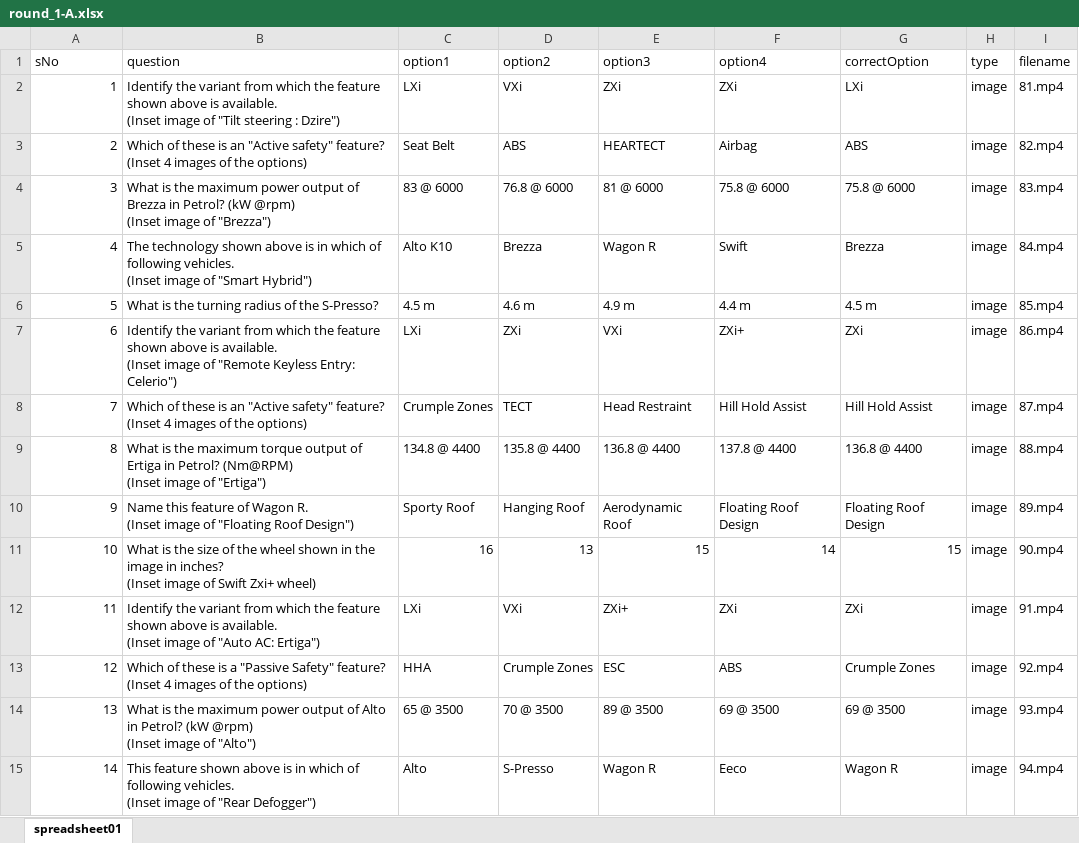
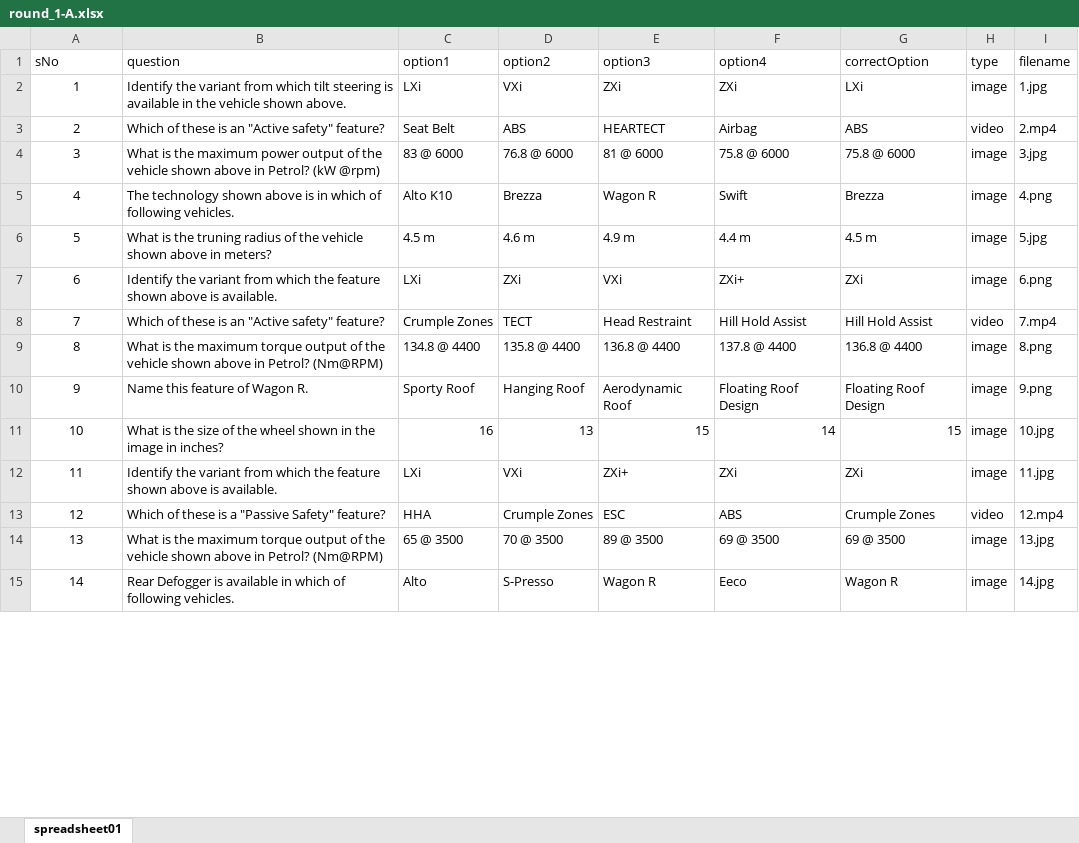
Before and after one commit to sameeraswal/Suzuki_Arena-1, an Excel workbook: api/scripts/files/round_1-A.xlsx, sheet spreadsheet01, drawn as a sheet; only a part is shown; values as stored, in another font and other column widths than the file's, no borders; charts and pictures not drawn; ↵ is a line break in a cell; the diff covers the shown part only; the diff names each change by its address in the sheet, - before the commit and + after, or states it on an @@ line.

Commit message:
2 xlsx files are added in scipts/files folder

```diff
--- a/api/scripts/files/round_1-A.xlsx (sheet spreadsheet01)
+++ b/api/scripts/files/round_1-A.xlsx (sheet spreadsheet01)
-A2:A15 alignment: right
+A2:A15 alignment: center
-B2 (question): …from which the feature shown above is available. ↵ (Inset image of "Tilt steering : Dzire")
+B2 (question): …from which tilt steering is available in the vehicle shown above.
-I2 (filename): 81.mp4
+I2 (filename): 1.jpg
-B3 (question): …safety" feature? ↵ (Inset 4 images of the options)
+B3 (question): …safety" feature?
-H3 (type): image
+H3 (type): video
-I3 (filename): 82.mp4
+I3 (filename): 2.mp4
-B4 (question): …output of Brezza in Petrol? (kW @rpm) ↵ (Inset image of "Brezza")
+B4 (question): …output of the vehicle shown above in Petrol? (kW @rpm)
-I4 (filename): 83.mp4
+I4 (filename): 3.jpg
-B5 (question): …following vehicles. ↵ (Inset image of "Smart Hybrid")
+B5 (question): …following vehicles.
-I5 (filename): 84.mp4
+I5 (filename): 4.png
-B6 (question): …is the turning radius of the S-Presso?
+B6 (question): …is the truning radius of the vehicle shown above in meters?
-I6 (filename): 85.mp4
+I6 (filename): 5.jpg
-B7 (question): …is available. ↵ (Inset image of "Remote Keyless Entry: Celerio")
+B7 (question): …is available.
-I7 (filename): 86.mp4
+I7 (filename): 6.png
-B8 (question): …safety" feature? ↵ (Inset 4 images of the options)
+B8 (question): …safety" feature?
-H8 (type): image
+H8 (type): video
-I8 (filename): 87.mp4
+I8 (filename): 7.mp4
-B9 (question): …output of Ertiga in Petrol? (Nm@RPM) ↵ (Inset image of "Ertiga")
+B9 (question): …output of the vehicle shown above in Petrol? (Nm@RPM)
-I9 (filename): 88.mp4
+I9 (filename): 8.png
-B10 (question): …Wagon R. ↵ (Inset image of "Floating Roof Design")
+B10 (question): …Wagon R.
-I10 (filename): 89.mp4
+I10 (filename): 9.png
-B11 (question): …in inches? ↵ (Inset image of Swift Zxi+ wheel)
+B11 (question): …in inches?
-I11 (filename): 90.mp4
+I11 (filename): 10.jpg
-B12 (question): …is available. ↵ (Inset image of "Auto AC: Ertiga")
+B12 (question): …is available.
-I12 (filename): 91.mp4
+I12 (filename): 11.jpg
-B13 (question): …Safety" feature? ↵ (Inset 4 images of the options)
+B13 (question): …Safety" feature?
-H13 (type): image
+H13 (type): video
-I13 (filename): 92.mp4
+I13 (filename): 12.mp4
-B14 (question): …the maximum power output of Alto in Petrol? (kW @rpm) ↵ (Inset image of "Alto")
+B14 (question): …the maximum torque output of the vehicle shown above in Petrol? (Nm@RPM)
-I14 (filename): 93.mp4
+I14 (filename): 13.jpg
-B15 (question): This feature shown above is in which of following vehicles. ↵ (Inset image of "Rear Defogger")
+B15 (question): Rear Defogger is available in which of following vehicles.
-I15 (filename): 94.mp4
+I15 (filename): 14.jpg
```
Also changed, not shown: 256 edited cells and cell formats elsewhere in this sheet, 1 other file.
